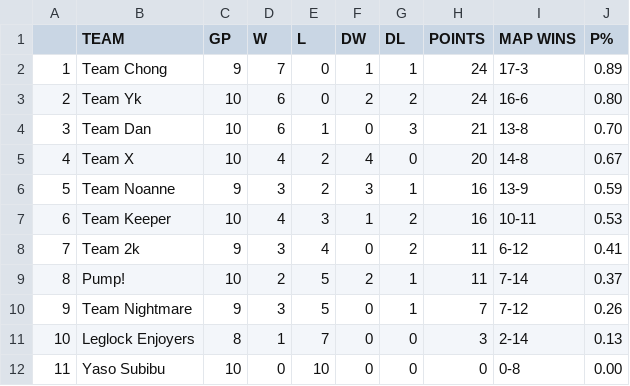
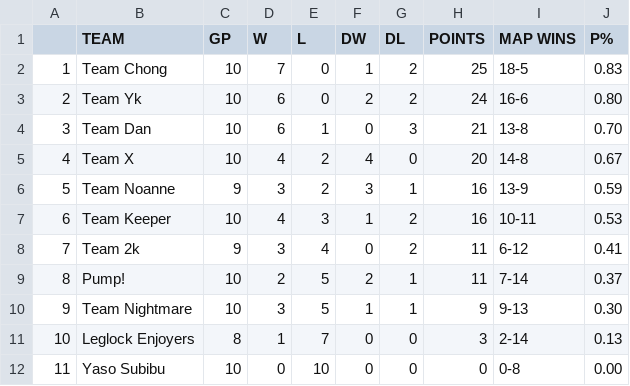
Before and after one commit to Aryss/aryss.github.io, a CSV file: ascup_fall2024/EXPDataD2.csv, drawn as a sheet.

```diff
--- a/ascup_fall2024/EXPDataD2.csv
+++ b/ascup_fall2024/EXPDataD2.csv
@@ -1,3 +1,3 @@
  ,TEAM,GP,W,L,DW,DL,POINTS,MAP WINS,P%
-1,Team Chong,9,7,0,1,1,24,17-3,0.89
+1,Team Chong,10,7,0,1,2,25,18-5,0.83
 2,Team Yk,10,6,0,2,2,24,16-6,0.80
@@ -9,3 +9,3 @@
 8,Pump!,10,2,5,2,1,11,7-14,0.37
-9,Team Nightmare,9,3,5,0,1,7,7-12,0.26
+9,Team Nightmare,10,3,5,1,1,9,9-13,0.30
 10,Leglock Enjoyers,8,1,7,0,0,3,2-14,0.13
```
Also changed, not shown: 2 other files.
